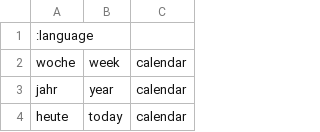
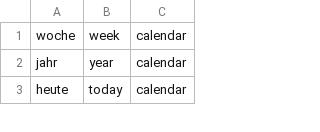
Before and after one commit to JustinD85/flashcards-clojure, a CSV file: resources/german_english.csv, drawn as a sheet; only a part is shown; the diff names each change by its address in the sheet, - before the commit and + after, or states it on an @@ line.

Commit message:
Remove error on first line of data

```diff
--- a/resources/german_english.csv
+++ b/resources/german_english.csv
-row 1: :language
```
